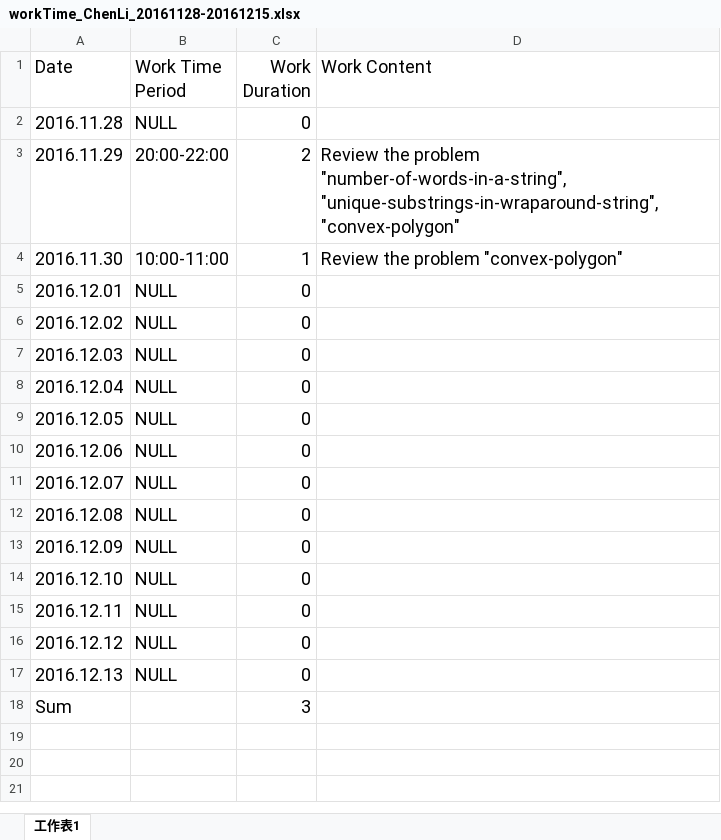
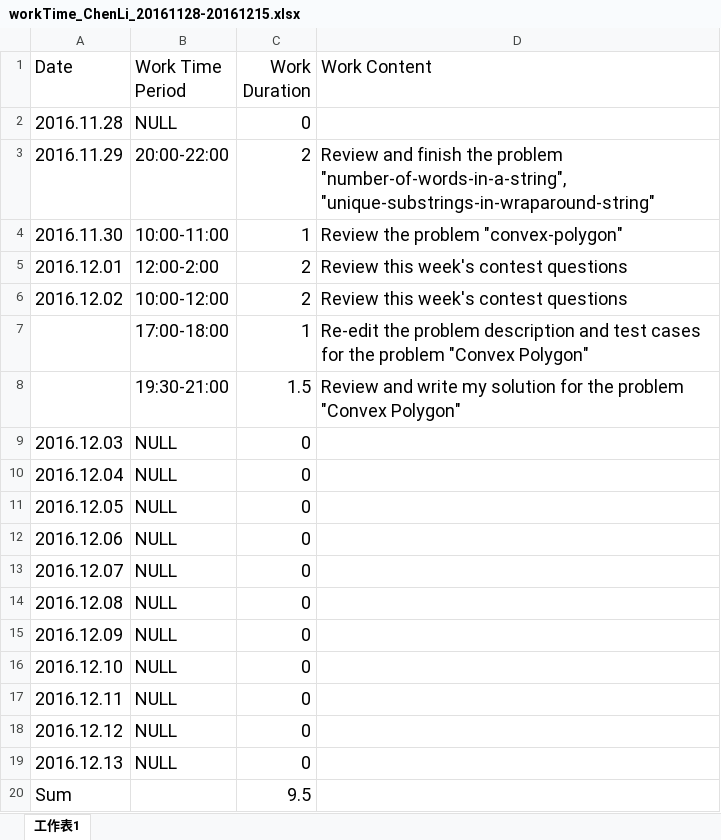
Before and after one commit to Relics/Leetcode, an Excel workbook: workTime_ChenLi_20161128-20161215.xlsx, sheet 工作表1, drawn as a sheet; values as stored, in another font and other column widths than the file's, no borders; addresses are those after the commit; the diff names each change by its address in the sheet, - before the commit and + after, or states it on an @@ line.

Commit message:
test cases
test cases

```diff
--- a/workTime_ChenLi_20161128-20161215.xlsx (sheet 工作表1)
+++ b/workTime_ChenLi_20161128-20161215.xlsx (sheet 工作表1)
-D3 (Work Content): Review the problem "number-of-words-in-a-string", "unique-substrings-in-wraparound-string", "convex-polygon"
+D3 (Work Content): Review and finish the problem "number-of-words-in-a-string", "unique-substrings-in-wraparound-string"
-B5 (Work Time Period): NULL
+B5 (Work Time Period): 12:00-2:00
-C5:C6 (Work Duration): 0
+C5:C6 (Work Duration): 2
-D5:D6 (Work Content): (empty)
+D5:D6 (Work Content): Review this week's contest questions
-B6 (Work Time Period): NULL
+B6 (Work Time Period): 10:00-12:00
+row 7:  | 17:00-18:00 | 1 | Re-edit the problem description and test cases for the problem "Convex Polygon"
+row 8:  | 19:30-21:00 | 1.5 | Review and write my solution for the problem "Convex Polygon"
-C20 (Work Duration): 3
+C20 (Work Duration): 9.5
```
Also changed, not shown: 3 other files.
